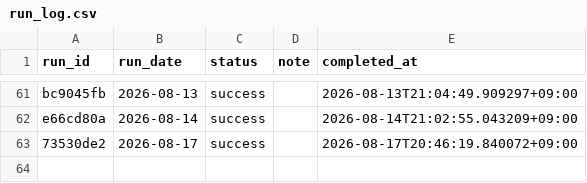
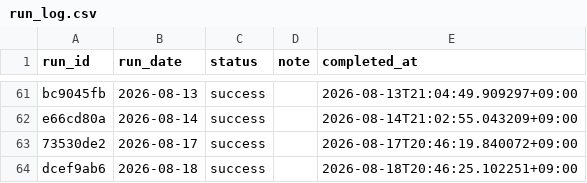
Before and after one commit to zamaxg5ktkyms9/S-Quant, a CSV file: backups/sheets/run_log.csv, drawn as a sheet; only a part is shown, gaps mark what is left out.

```diff
--- a/backups/sheets/run_log.csv
+++ b/backups/sheets/run_log.csv
@@ -63 +63,2 @@ e66cd80a,2026-08-14,success,,2026-08-14T21:02:55.043209+09:00
 73530de2,2026-08-17,success,,2026-08-17T20:46:19.840072+09:00
+dcef9ab6,2026-08-18,success,,2026-08-18T20:46:25.102251+09:00
```
Also changed, not shown: backups/sheets/portfolio.csv.
